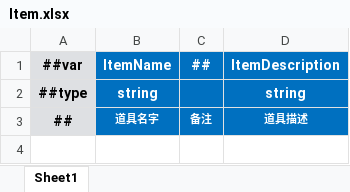
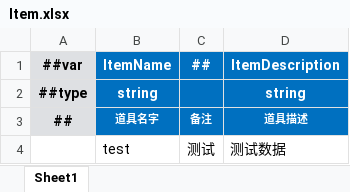
Before and after one commit to StevenTech-design/2025TTGJ, an Excel workbook: Tools/Luban/DataTables/Datas/Item.xlsx, sheet Sheet1, drawn as a sheet; values as stored, in another font and other column widths than the file's, no borders; the diff names each change by its address in the sheet, - before the commit and + after, or states it on an @@ line.

Commit message:
add luban manifest

```diff
--- a/Tools/Luban/DataTables/Datas/Item.xlsx (sheet Sheet1)
+++ b/Tools/Luban/DataTables/Datas/Item.xlsx (sheet Sheet1)
+row 4:  | test | 测试 | 测试数据
```
Also changed, not shown: Tools/Luban/DataTables/Datas/__enums__.xlsx, 19 other files.
